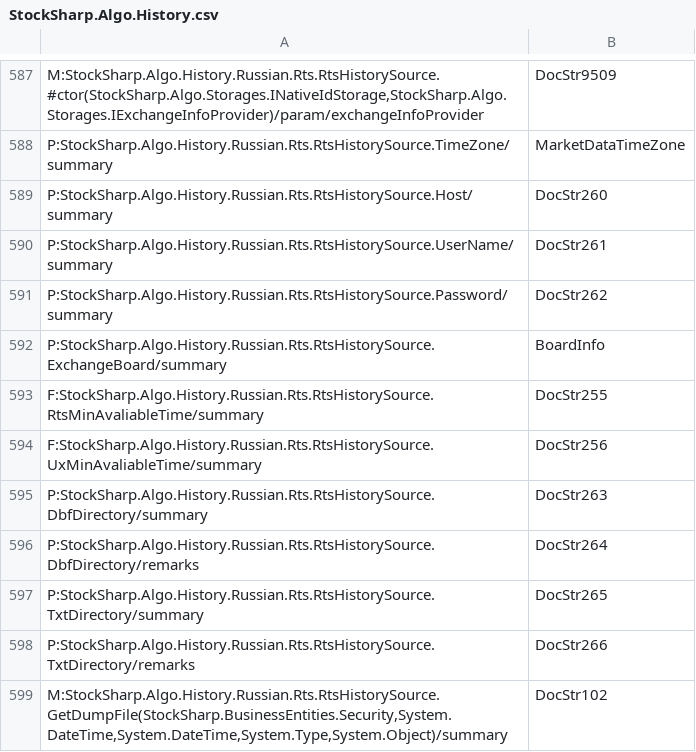
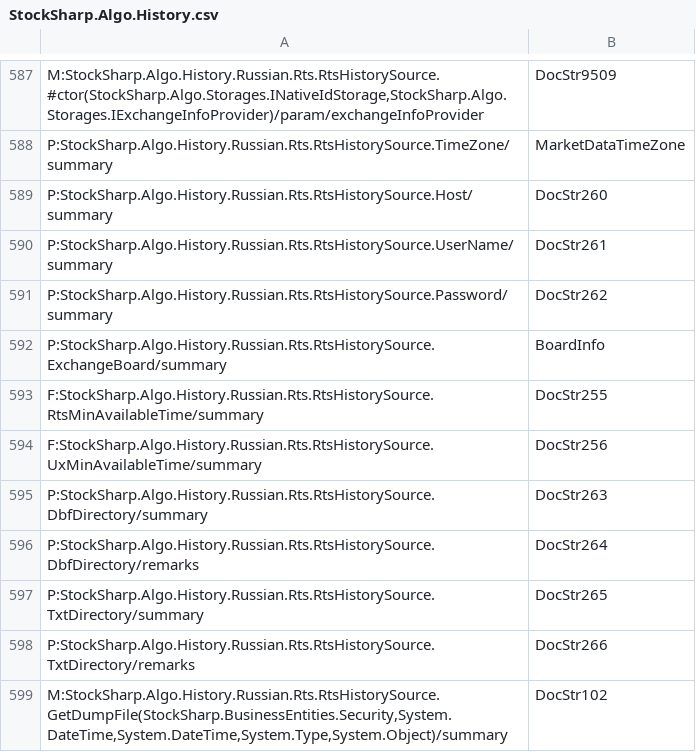
Before and after one commit to StockSharp/StockSharp, a CSV file: Localization/XmlComments/StockSharp.Algo.History.csv, drawn as a sheet; only a part is shown, gaps mark what is left out.

```diff
--- a/Localization/XmlComments/StockSharp.Algo.History.csv
+++ b/Localization/XmlComments/StockSharp.Algo.History.csv
@@ -592,4 +592,4 @@ P:StockSharp.Algo.History.Russian.Rts.RtsHistorySource.Password/summary;DocStr26
 P:StockSharp.Algo.History.Russian.Rts.RtsHistorySource.ExchangeBoard/summary;BoardInfo
-F:StockSharp.Algo.History.Russian.Rts.RtsHistorySource.RtsMinAvaliableTime/summary;DocStr255
-F:StockSharp.Algo.History.Russian.Rts.RtsHistorySource.UxMinAvaliableTime/summary;DocStr256
+F:StockSharp.Algo.History.Russian.Rts.RtsHistorySource.RtsMinAvailableTime/summary;DocStr255
+F:StockSharp.Algo.History.Russian.Rts.RtsHistorySource.UxMinAvailableTime/summary;DocStr256
 P:StockSharp.Algo.History.Russian.Rts.RtsHistorySource.DbfDirectory/summary;DocStr263
```
Also changed, not shown: 4 other files.
